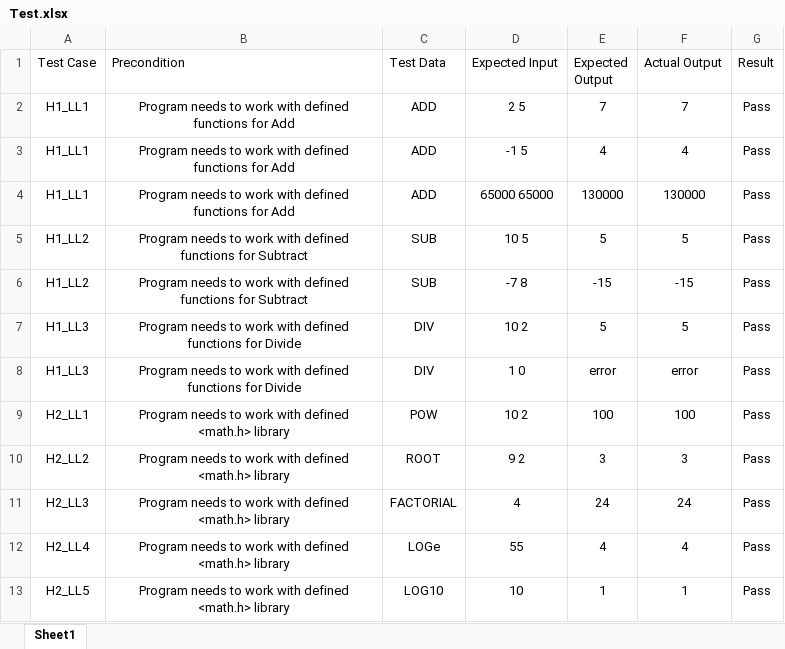
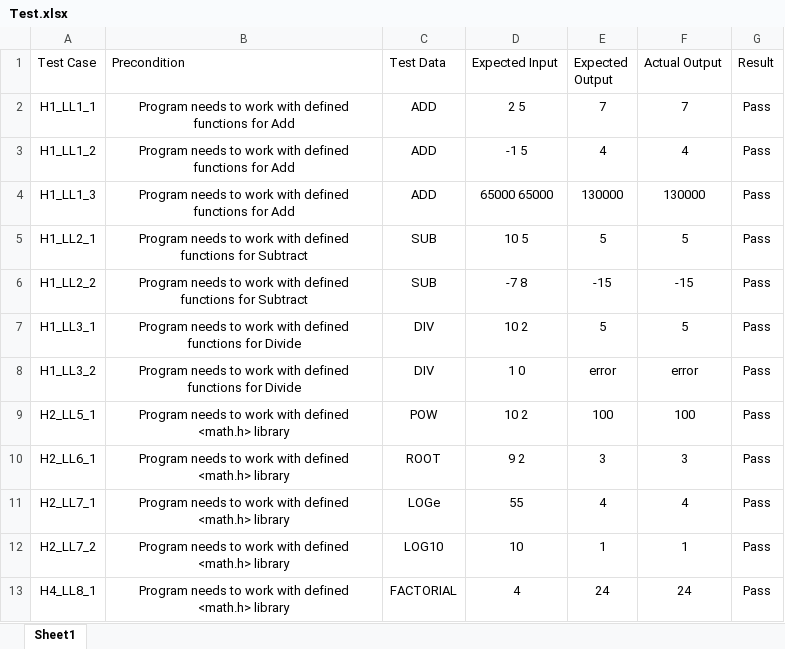
Before and after one commit to 99002447/Final-Submission, an Excel workbook: 4_Test Plan/Test.xlsx, sheet Sheet1, drawn as a sheet; values as stored, in another font and other column widths than the file's, no borders; removed rows and columns are numbered as before the commit, all else as after; the diff names each change by its address in the sheet, - before the commit and + after, or states it on an @@ line.

Commit message:
Update Test.xlsx

```diff
--- a/4_Test Plan/Test.xlsx (sheet Sheet1)
+++ b/4_Test Plan/Test.xlsx (sheet Sheet1)
-A2 (Test Case): H1_LL1
+A2 (Test Case): H1_LL1_1
-A3 (Test Case): H1_LL1
+A3 (Test Case): H1_LL1_2
-A4 (Test Case): H1_LL1
+A4 (Test Case): H1_LL1_3
-A5 (Test Case): H1_LL2
+A5 (Test Case): H1_LL2_1
-A6 (Test Case): H1_LL2
+A6 (Test Case): H1_LL2_2
-A7 (Test Case): H1_LL3
+A7 (Test Case): H1_LL3_1
-A8 (Test Case): H1_LL3
+A8 (Test Case): H1_LL3_2
-A9 (Test Case): H2_LL1
+A9 (Test Case): H2_LL5_1
-A10 (Test Case): H2_LL2
+A10 (Test Case): H2_LL6_1
-row 11: H2_LL3 | Program needs to work with defined <math.h> library | FACTORIAL | 4 | 24 | 24 | Pass
-A11 (Test Case): H2_LL4
+A11 (Test Case): H2_LL7_1
-A12 (Test Case): H2_LL5
+A12 (Test Case): H2_LL7_2
+row 13: H4_LL8_1 | Program needs to work with defined <math.h> library | FACTORIAL | 4 | 24 | 24 | Pass
```
